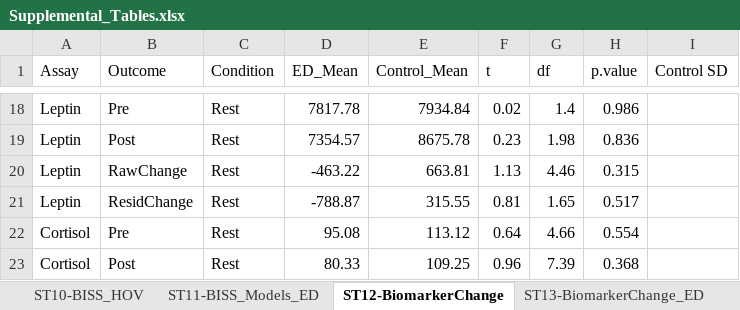
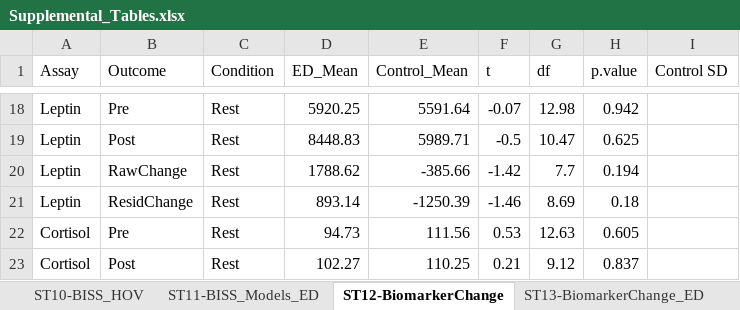
Before and after one commit to embark-lab/MAXED_RR, an Excel workbook: Supplemental_Tables.xlsx, sheet ST12-BiomarkerChange, drawn as a sheet; only a part is shown, gaps mark what is left out; values as stored, in another font and other column widths than the file's, no borders; the diff covers the shown part only; the diff names each change by its address in the sheet, - before the commit and + after, or states it on an @@ line.

Commit message:
biomarker data is in!

```diff
--- a/Supplemental_Tables.xlsx (sheet ST12-BiomarkerChange)
+++ b/Supplemental_Tables.xlsx (sheet ST12-BiomarkerChange)
-D18 (ED_Mean): 7817.78
+D18 (ED_Mean): 5920.25
-E18 (Control_Mean): 7934.84
+E18 (Control_Mean): 5591.64
-F18 (t): 0.02
+F18 (t): -0.07
-G18 (df): 1.4
+G18 (df): 12.98
-H18 (p.value): 0.986
+H18 (p.value): 0.942
-D19 (ED_Mean): 7354.57
+D19 (ED_Mean): 8448.83
-E19 (Control_Mean): 8675.78
+E19 (Control_Mean): 5989.71
-F19 (t): 0.23
+F19 (t): -0.5
-G19 (df): 1.98
+G19 (df): 10.47
-H19 (p.value): 0.836
+H19 (p.value): 0.625
-D20 (ED_Mean): -463.22
+D20 (ED_Mean): 1788.62
-E20 (Control_Mean): 663.81
+E20 (Control_Mean): -385.66
-F20 (t): 1.13
+F20 (t): -1.42
-G20 (df): 4.46
+G20 (df): 7.7
-H20 (p.value): 0.315
+H20 (p.value): 0.194
-D21 (ED_Mean): -788.87
+D21 (ED_Mean): 893.14
-E21 (Control_Mean): 315.55
+E21 (Control_Mean): -1250.39
-F21 (t): 0.81
+F21 (t): -1.46
-G21 (df): 1.65
+G21 (df): 8.69
-H21 (p.value): 0.517
+H21 (p.value): 0.18
-D22 (ED_Mean): 95.08
+D22 (ED_Mean): 94.73
-E22 (Control_Mean): 113.12
+E22 (Control_Mean): 111.56
-F22 (t): 0.64
+F22 (t): 0.53
-G22 (df): 4.66
+G22 (df): 12.63
-H22 (p.value): 0.554
+H22 (p.value): 0.605
-D23 (ED_Mean): 80.33
+D23 (ED_Mean): 102.27
-E23 (Control_Mean): 109.25
+E23 (Control_Mean): 110.25
-F23 (t): 0.96
+F23 (t): 0.21
-G23 (df): 7.39
+G23 (df): 9.12
-H23 (p.value): 0.368
+H23 (p.value): 0.837
```
Also changed, not shown: 6 added rows, 6 removed rows and 59 edited cells elsewhere in this sheet, sheet ST13-BiomarkerChange_ED, docs/Supplemental_Tables.xlsx, 54 other files.
